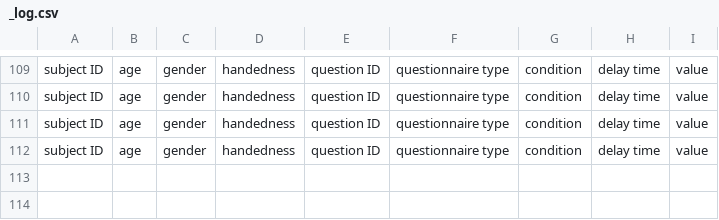
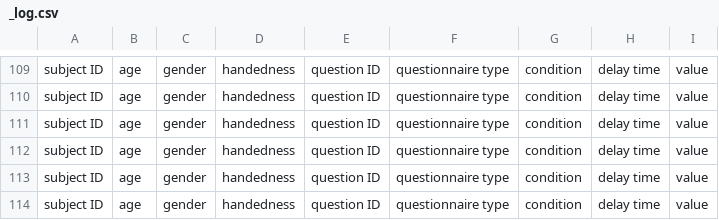
Before and after one commit to marteroel/Disownership-paradigm-long, a CSV file: Disownership paradigm Unity/Logs/_log.csv, drawn as a sheet; only a part is shown, gaps mark what is left out; the diff names each change by its address in the sheet, - before the commit and + after, or states it on an @@ line.

Commit message:
Included forced choice in paradigm, yet to check csv write

```diff
--- a/Disownership paradigm Unity/Logs/_log.csv
+++ b/Disownership paradigm Unity/Logs/_log.csv
+row 113: subject ID | age | gender | handedness | question ID | questionnaire type | condition | delay time | value
+row 114: subject ID | age | gender | handedness | question ID | questionnaire type | condition | delay time | value
```
Also changed, not shown: Disownership paradigm Unity/Logs/a_log.csv, 26 other files.
